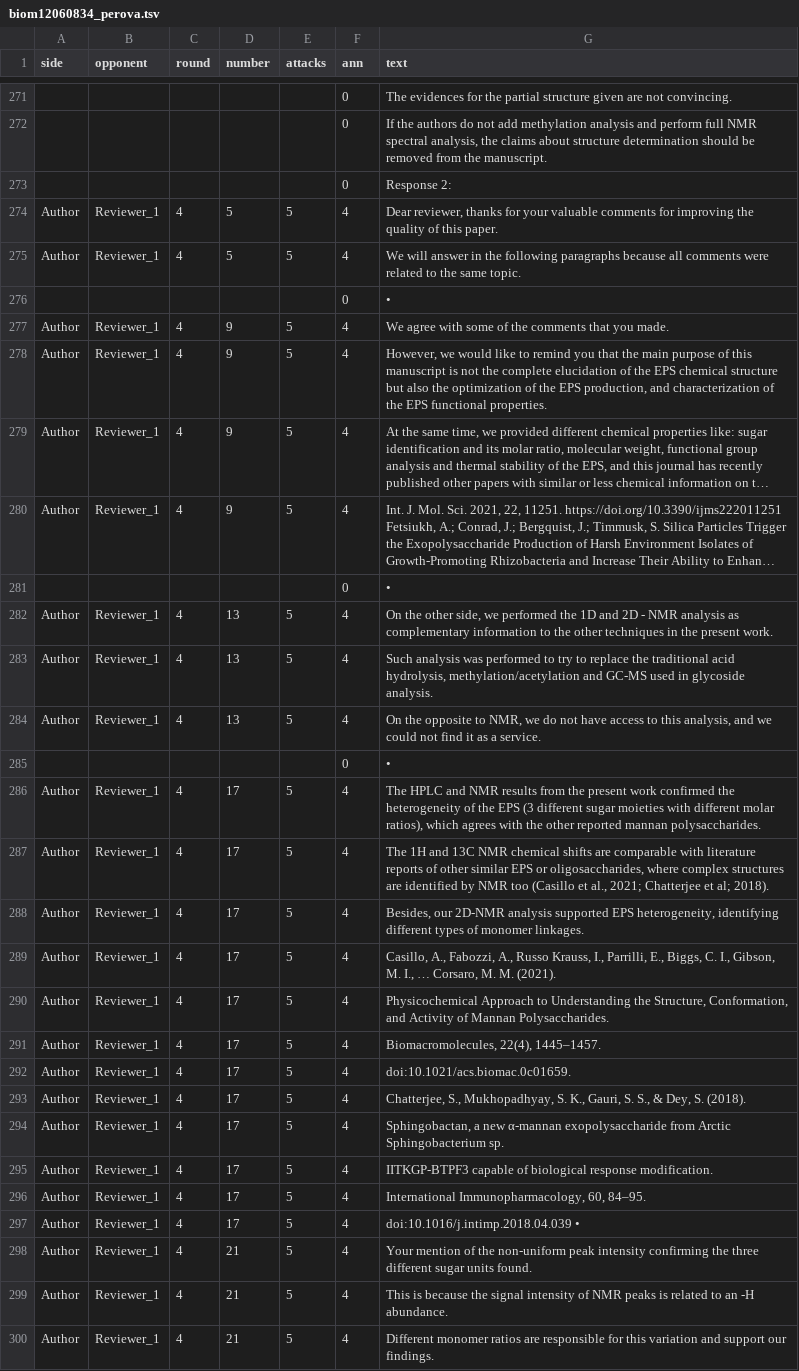
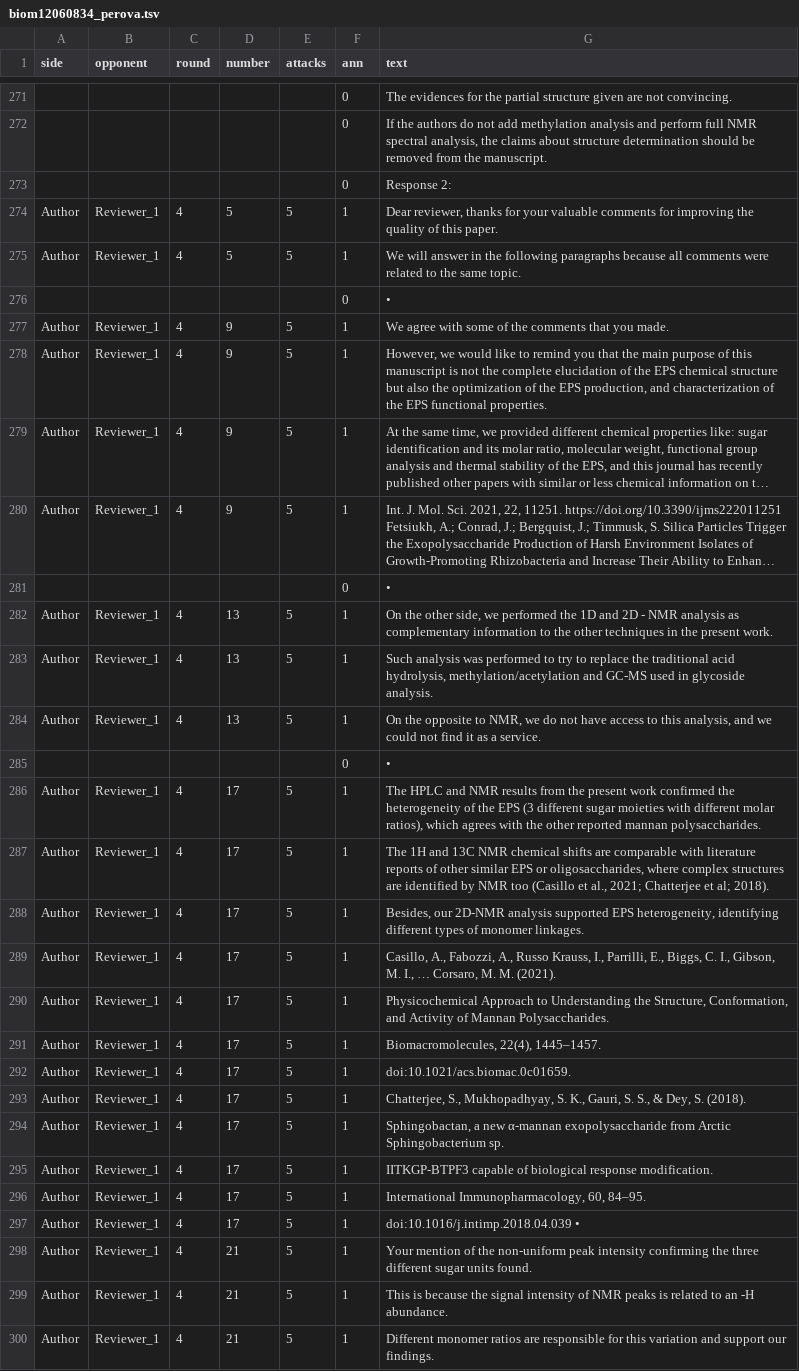
Before and after one commit to Karpovich-alex/mdpi_argumentations, a TSV file: data/biom12060834_perova.tsv, drawn as a sheet; only a part is shown, gaps mark what is left out; long unchanged cells end in …; the diff covers the shown part only; the diff names each change by its address in the sheet, - before the commit and + after, or states it on an @@ line.

```diff
--- a/data/biom12060834_perova.tsv
+++ b/data/biom12060834_perova.tsv
-F274:F275 (ann): 4
+F274:F275 (ann): 1
-F277:F280 (ann): 4
+F277:F280 (ann): 1
-F282:F284 (ann): 4
+F282:F284 (ann): 1
-F286:F300 (ann): 4
+F286:F300 (ann): 1
```
Also changed, not shown: 20 edited cells elsewhere in this file, data/agronomy12061433_perova.tsv, data/biom12060834_makarova.tsv, 50 other files.
